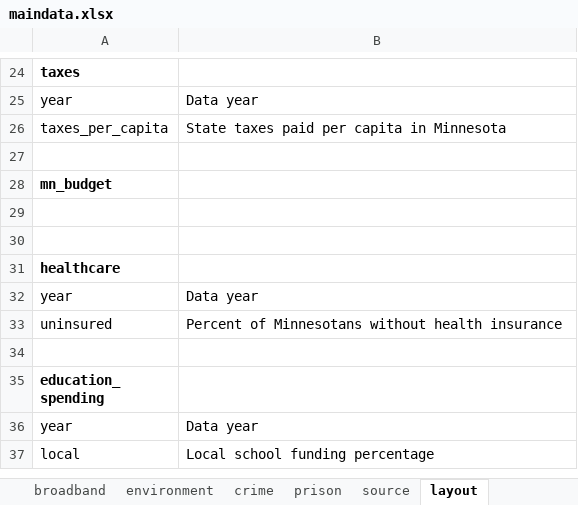
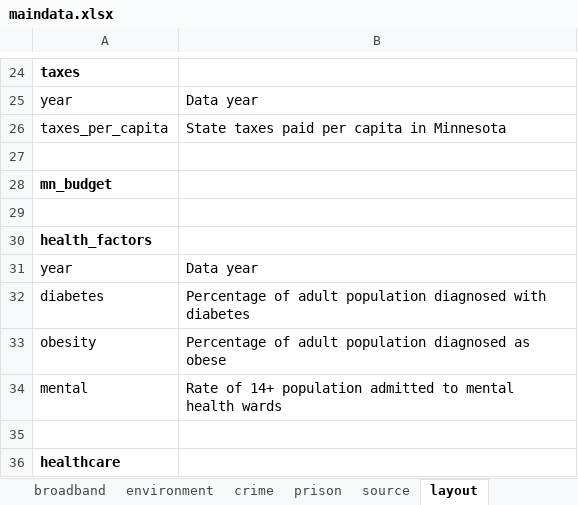
Before and after one commit to striblab/20181231-dayton, an Excel workbook: sources/data/maindata.xlsx, sheet layout, drawn as a sheet; only a part is shown, gaps mark what is left out; the shorter side is filled out with more unchanged rows; values as stored, in another font and other column widths than the file's, no borders; the diff names each change by its address in the sheet, - before the commit and + after, or states it on an @@ line.

```diff
--- a/sources/data/maindata.xlsx (sheet layout)
+++ b/sources/data/maindata.xlsx (sheet layout)
+row 30: health_factors
+row 31: year | Data year
+row 32: diabetes | Percentage of adult population diagnosed with diabetes
+row 33: obesity | Percentage of adult population diagnosed as obese
+row 34: mental | Rate of 14+ population admitted to mental health wards
```
Also changed, not shown: 4 other files.
